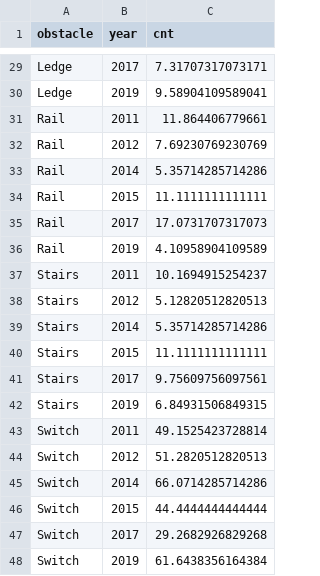
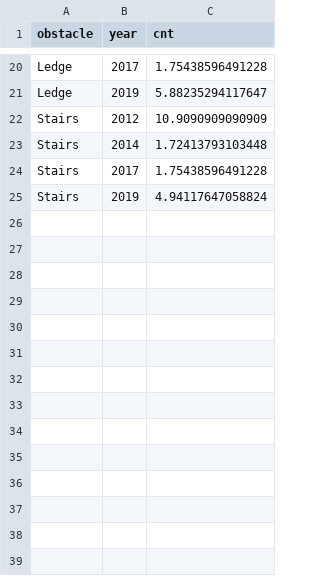
Before and after one commit to jwilber/4PLY, a CSV file: boo/data/obstacle_time.csv, drawn as a sheet; only a part is shown, gaps mark what is left out; the diff covers the shown part only.

```diff
--- a/boo/data/obstacle_time.csv
+++ b/boo/data/obstacle_time.csv
@@ -29,20 +20,6 @@
-"Ledge",2017,7.31707317073171
-"Ledge",2019,9.58904109589041
-"Rail",2011,11.864406779661
-"Rail",2012,7.69230769230769
-"Rail",2014,5.35714285714286
-"Rail",2015,11.1111111111111
-"Rail",2017,17.0731707317073
-"Rail",2019,4.10958904109589
-"Stairs",2011,10.1694915254237
-"Stairs",2012,5.12820512820513
-"Stairs",2014,5.35714285714286
-"Stairs",2015,11.1111111111111
-"Stairs",2017,9.75609756097561
-"Stairs",2019,6.84931506849315
-"Switch",2011,49.1525423728814
-"Switch",2012,51.2820512820513
-"Switch",2014,66.0714285714286
-"Switch",2015,44.4444444444444
-"Switch",2017,29.2682926829268
-"Switch",2019,61.6438356164384
+"Ledge",2017,1.75438596491228
+"Ledge",2019,5.88235294117647
+"Stairs",2012,10.9090909090909
+"Stairs",2014,1.72413793103448
+"Stairs",2017,1.75438596491228
+"Stairs",2019,4.94117647058824
```
Also changed, not shown: 9 removed rows and 18 edited cells elsewhere in this file, boo/data/square_pie.csv, boo/data/toptricks.csv, 31 other files.
